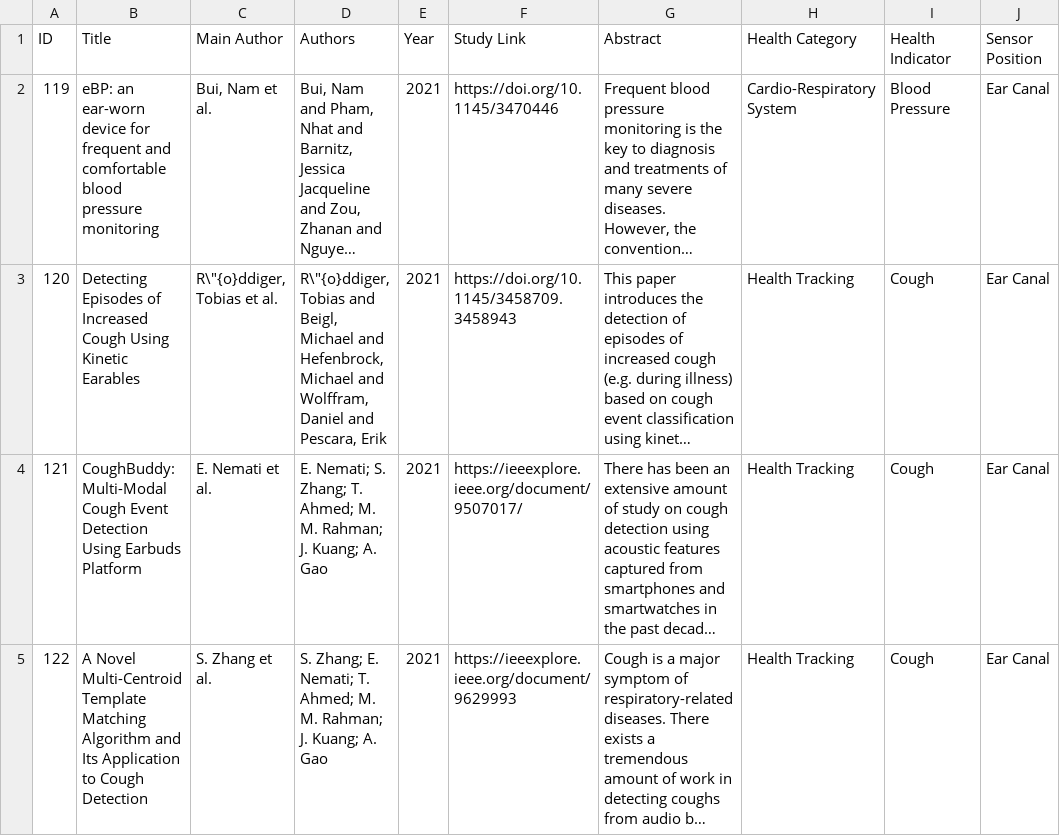
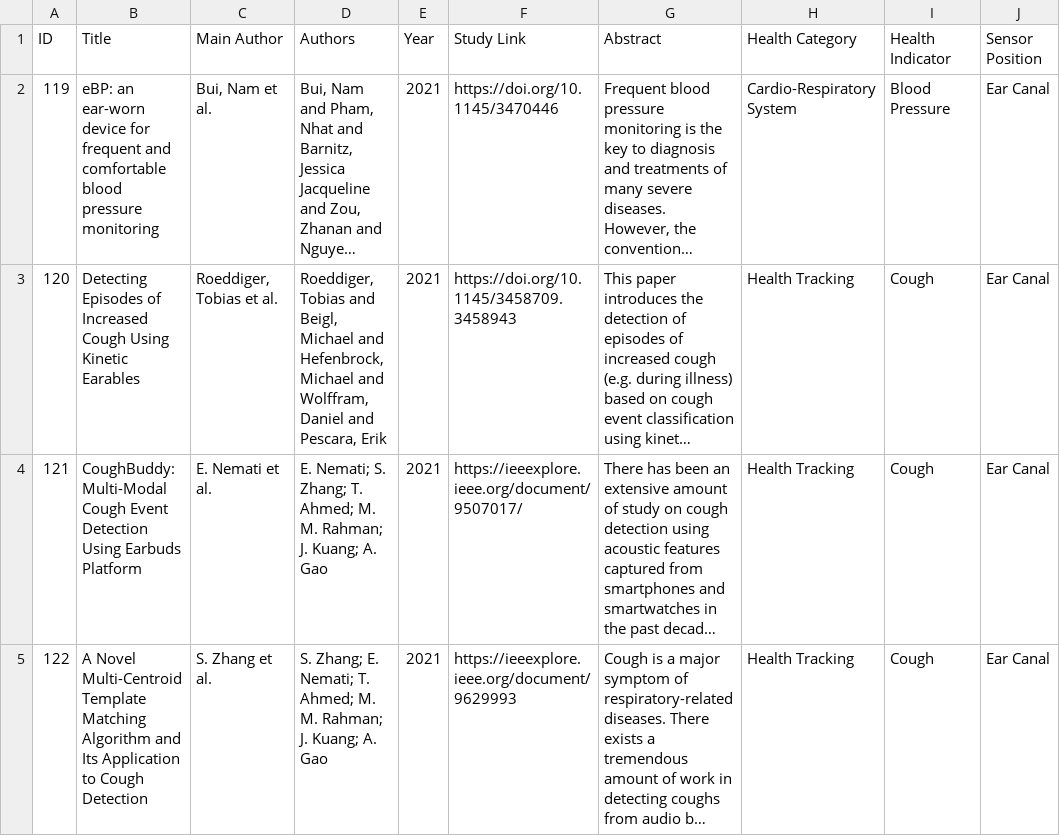
Before and after one commit to KnightCedar/earXplore, a CSV file: health_data/health_application.csv, drawn as a sheet; only a part is shown; long unchanged cells end in …; the diff names each change by its address in the sheet, - before the commit and + after, or states it on an @@ line.

Commit message:
Improve Sensor Position View

```diff
--- a/health_data/health_application.csv
+++ b/health_data/health_application.csv
-C3 (Main Author): R\"{o}ddiger, Tobias et al.
+C3 (Main Author): Roeddiger, Tobias et al.
-D3 (Authors): R\"{o}ddiger, Tobias and…
+D3 (Authors): Roeddiger, Tobias and…
```
Also changed, not shown: 1 other file.
